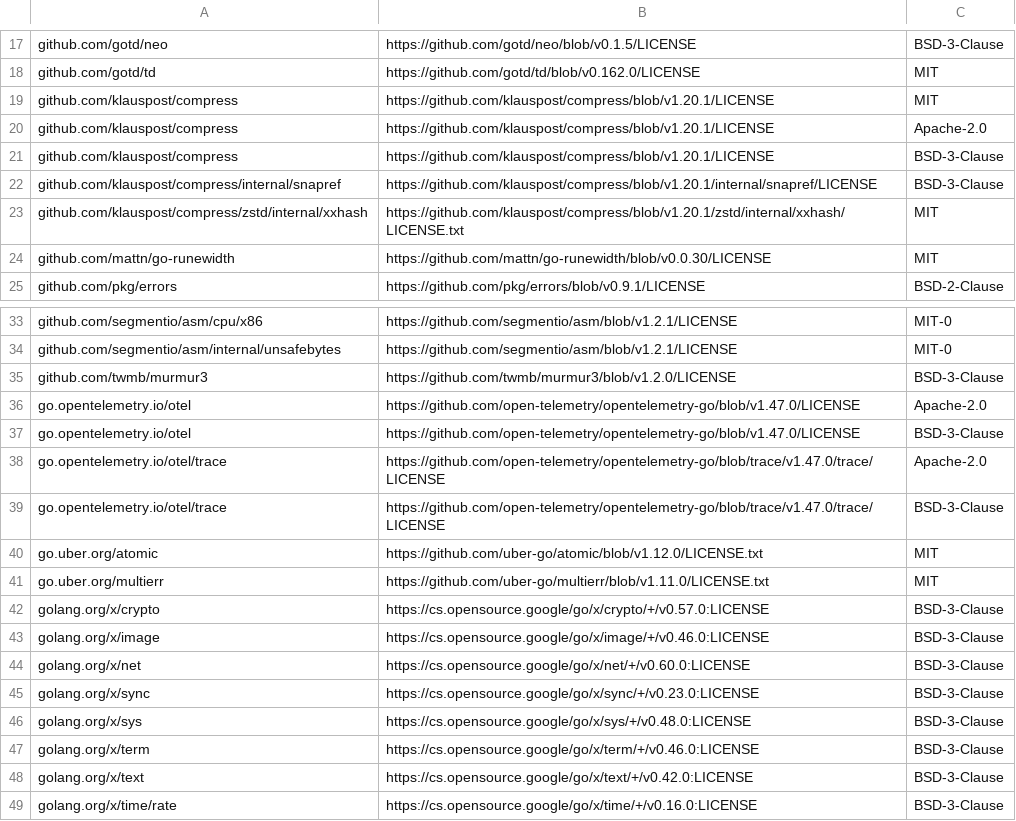
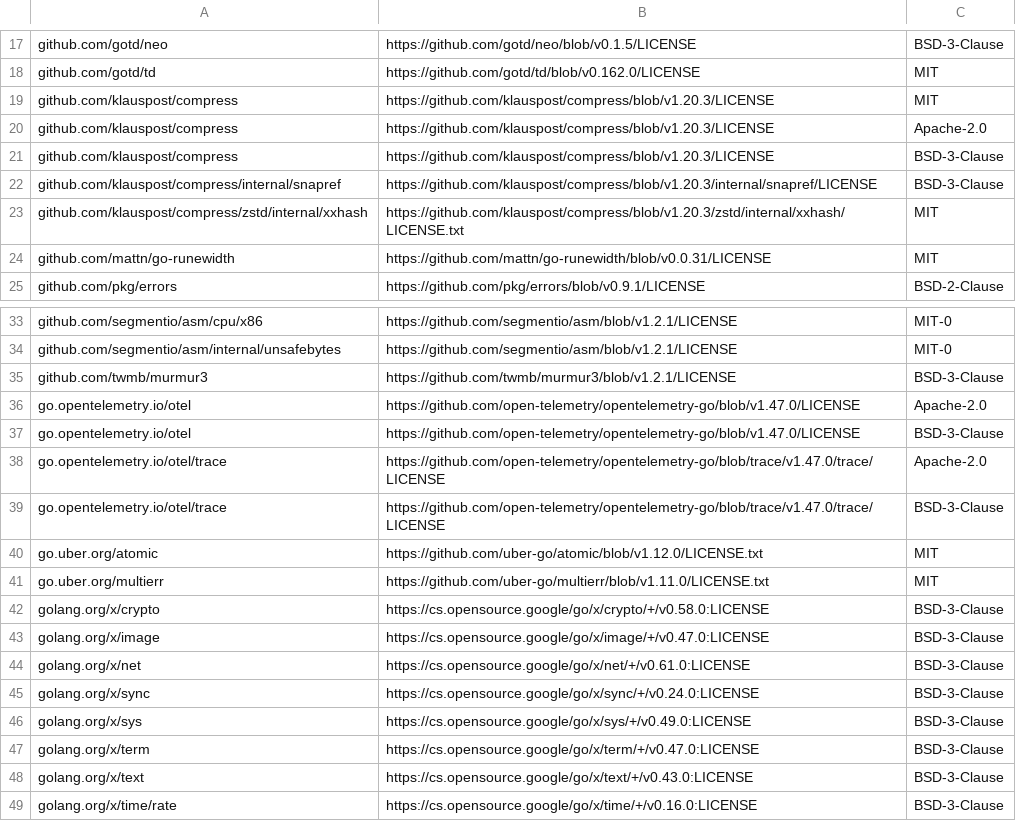
Before and after one commit to govlog/ttyloom, a CSV file: licenses/go-licenses.csv, drawn as a sheet; only a part is shown, gaps mark what is left out.

Commit message:
Update Go to 1.27.3, the Go modules, the CI actions and the license bundle
Go 1.27.3 fixes a vulnerability in crypto/x509, which every TLS connection
reaches; the go directive and the minimum Go of the README and the manual
move to it. Of the two defaults Go 1.27 changes, x509sslcertoverrideplatform
concerns Windows and macOS only and tracebacklabels only adds the goroutine
labels to crash traces.

klauspost/compress v1.20.3 fixes a crafted zstd frame that panicked the
decoder (GHSA-fpmh-frq8-7rj8, not yet in the Go vulnerability database);
ttyloom links the decoder through utls but never feeds it. x/text v0.43.0
makes the bidi algorithm linear on long runs, with the same results.
go-runewidth v0.0.31 counts 39 invisible format characters as zero cells;
the render and UI tests are unchanged. x/crypto, x/image, x/net, x/sync,
x/sys, x/term, murmur3, and the modules outside the binary (colorable,
decimal, x/exp, x/mod, x/tools) follow. arikawa and ningen are already at
the head of their v3 branch.

Each diff was read before the update: no new network, file, process or
environment access, no new init, no encoded data, no new module in go.sum;
tags, authors and sum.golang.org hashes agree, and go mod verify passes.
decimal v1.6.0 is two days old and self-merged by its maintainer; it is
only in the test graph of gotd and never compiled.

The CI moves to govulncheck v1.9.0, upload-artifact v7.0.2 and
download-artifact v8.0.2 (retries on HTTP 429). The license texts are
unchanged: licenses/ moves its directories and its csv lines to the new
versions, and the toolchain notice names 1.27.3. govulncheck, source and
binary, finds no vulnerability reached.

```diff
--- a/licenses/go-licenses.csv
+++ b/licenses/go-licenses.csv
@@ -18,8 +18,8 @@ github.com/gotd/neo,https://github.com/gotd/neo/blob/v0.1.5/LICENSE,BSD-3-Clause
 github.com/gotd/td,https://github.com/gotd/td/blob/v0.162.0/LICENSE,MIT
-github.com/klauspost/compress,https://github.com/klauspost/compress/blob/v1.20.1/LICENSE,MIT
-github.com/klauspost/compress,https://github.com/klauspost/compress/blob/v1.20.1/LICENSE,Apache-2.0
-github.com/klauspost/compress,https://github.com/klauspost/compress/blob/v1.20.1/LICENSE,BSD-3-Clause
-github.com/klauspost/compress/internal/snapref,https://github.com/klauspost/compress/blob/v1.20.1/internal/snapref/LICENSE,BSD-3-Clause
-github.com/klauspost/compress/zstd/internal/xxhash,https://github.com/klauspost/compress/blob/v1.20.1/zstd/internal/xxhash/LICENSE.txt,MIT
-github.com/mattn/go-runewidth,https://github.com/mattn/go-runewidth/blob/v0.0.30/LICENSE,MIT
+github.com/klauspost/compress,https://github.com/klauspost/compress/blob/v1.20.3/LICENSE,MIT
+github.com/klauspost/compress,https://github.com/klauspost/compress/blob/v1.20.3/LICENSE,Apache-2.0
+github.com/klauspost/compress,https://github.com/klauspost/compress/blob/v1.20.3/LICENSE,BSD-3-Clause
+github.com/klauspost/compress/internal/snapref,https://github.com/klauspost/compress/blob/v1.20.3/internal/snapref/LICENSE,BSD-3-Clause
+github.com/klauspost/compress/zstd/internal/xxhash,https://github.com/klauspost/compress/blob/v1.20.3/zstd/internal/xxhash/LICENSE.txt,MIT
+github.com/mattn/go-runewidth,https://github.com/mattn/go-runewidth/blob/v0.0.31/LICENSE,MIT
 github.com/pkg/errors,https://github.com/pkg/errors/blob/v0.9.1/LICENSE,BSD-2-Clause
@@ -34,3 +34,3 @@ github.com/segmentio/asm/cpu/x86,https://github.com/segmentio/asm/blob/v1.2.1/LI
 github.com/segmentio/asm/internal/unsafebytes,https://github.com/segmentio/asm/blob/v1.2.1/LICENSE,MIT-0
-github.com/twmb/murmur3,https://github.com/twmb/murmur3/blob/v1.2.0/LICENSE,BSD-3-Clause
+github.com/twmb/murmur3,https://github.com/twmb/murmur3/blob/v1.2.1/LICENSE,BSD-3-Clause
 go.opentelemetry.io/otel,https://github.com/open-telemetry/opentelemetry-go/blob/v1.47.0/LICENSE,Apache-2.0
@@ -41,9 +41,9 @@ go.uber.org/atomic,https://github.com/uber-go/atomic/blob/v1.12.0/LICENSE.txt,MI
 go.uber.org/multierr,https://github.com/uber-go/multierr/blob/v1.11.0/LICENSE.txt,MIT
-golang.org/x/crypto,https://cs.opensource.google/go/x/crypto/+/v0.57.0:LICENSE,BSD-3-Clause
-golang.org/x/image,https://cs.opensource.google/go/x/image/+/v0.46.0:LICENSE,BSD-3-Clause
-golang.org/x/net,https://cs.opensource.google/go/x/net/+/v0.60.0:LICENSE,BSD-3-Clause
-golang.org/x/sync,https://cs.opensource.google/go/x/sync/+/v0.23.0:LICENSE,BSD-3-Clause
-golang.org/x/sys,https://cs.opensource.google/go/x/sys/+/v0.48.0:LICENSE,BSD-3-Clause
-golang.org/x/term,https://cs.opensource.google/go/x/term/+/v0.46.0:LICENSE,BSD-3-Clause
-golang.org/x/text,https://cs.opensource.google/go/x/text/+/v0.42.0:LICENSE,BSD-3-Clause
+golang.org/x/crypto,https://cs.opensource.google/go/x/crypto/+/v0.58.0:LICENSE,BSD-3-Clause
+golang.org/x/image,https://cs.opensource.google/go/x/image/+/v0.47.0:LICENSE,BSD-3-Clause
+golang.org/x/net,https://cs.opensource.google/go/x/net/+/v0.61.0:LICENSE,BSD-3-Clause
+golang.org/x/sync,https://cs.opensource.google/go/x/sync/+/v0.24.0:LICENSE,BSD-3-Clause
+golang.org/x/sys,https://cs.opensource.google/go/x/sys/+/v0.49.0:LICENSE,BSD-3-Clause
+golang.org/x/term,https://cs.opensource.google/go/x/term/+/v0.47.0:LICENSE,BSD-3-Clause
+golang.org/x/text,https://cs.opensource.google/go/x/text/+/v0.43.0:LICENSE,BSD-3-Clause
 golang.org/x/time/rate,https://cs.opensource.google/go/x/time/+/v0.16.0:LICENSE,BSD-3-Clause
```
Also changed, not shown: 47 other files.
